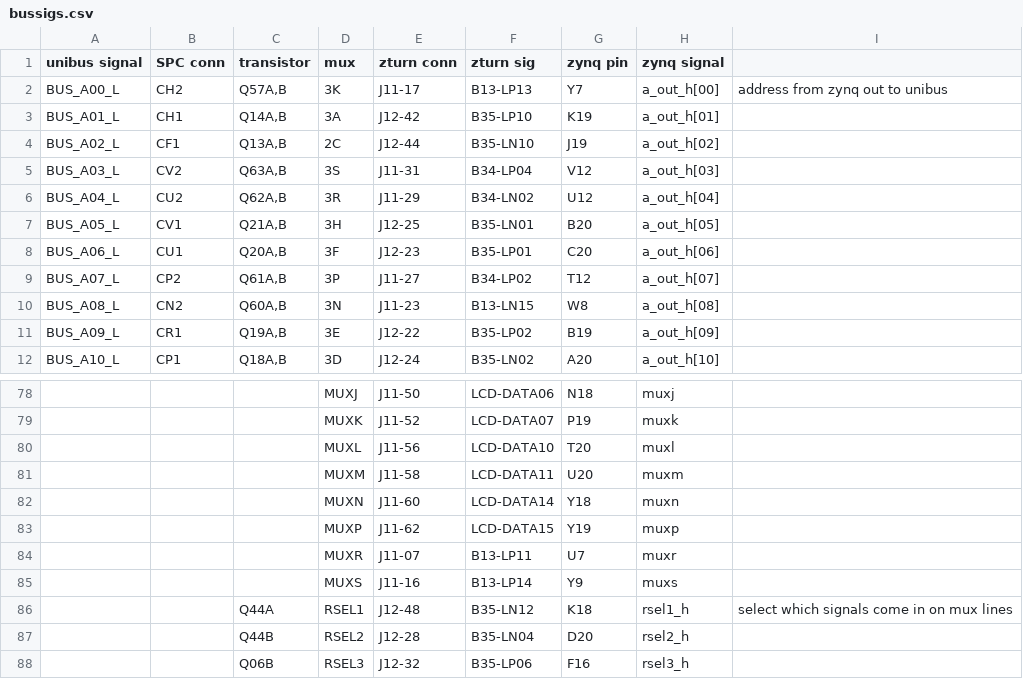
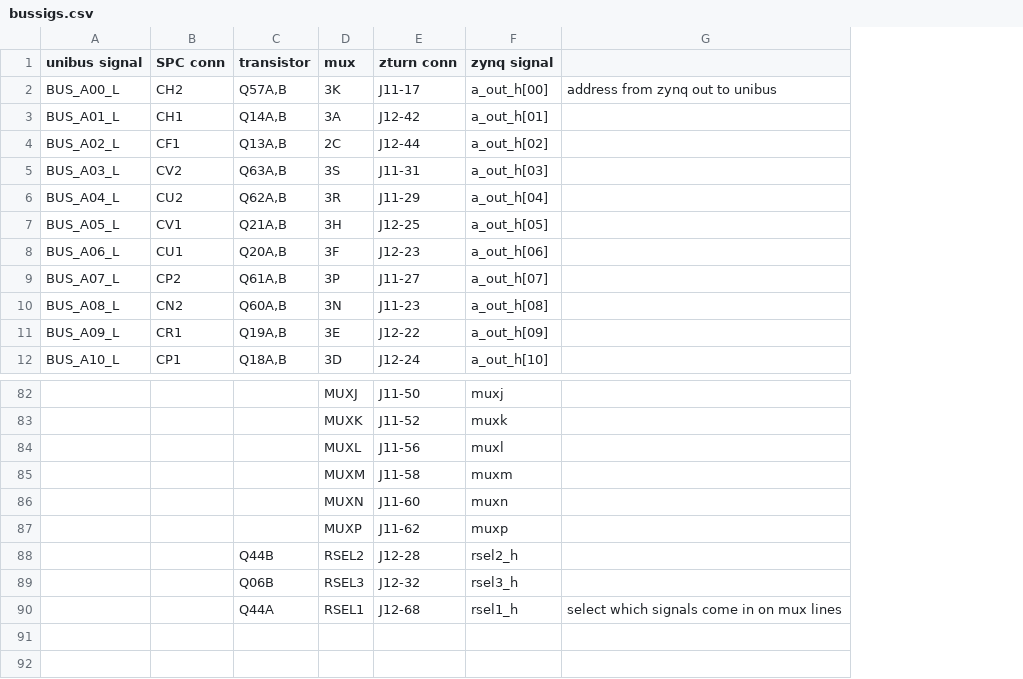
Before and after one commit to mrieker/pdp1134, a CSV file: bussigs.csv, drawn as a sheet; only a part is shown, gaps mark what is left out; removed rows and columns are numbered as before the commit, all else as after; the diff covers the shown part only; the diff names each change by its address in the sheet, - before the commit and + after, or states it on an @@ line.

Commit message:
update zynq pin assignment files for new circuit board

```diff
--- a/bussigs.csv
+++ b/bussigs.csv
-column F (zturn sig), rows 2-12: B13-LP13 | B35-LP10 | B35-LN10 | B34-LP04 | B34-LN02 | B35-LN01 | B35-LP01 | B34-LP02 | B13-LN15 | B35-LP02 | B35-LN02; rows 78-83: LCD-DATA06 | LCD-DATA07 | LCD-DATA10 | LCD-DATA11 | LCD-DATA14 | LCD-DATA15; rows 87-88: B35-LN04 | B35-LP06
-column G (zynq pin), rows 2-12: Y7 | K19 | J19 | V12 | U12 | B20 | C20 | T12 | W8 | B19 | A20; rows 78-83: N18 | P19 | T20 | U20 | Y18 | Y19; rows 87-88: D20 | F16
@@ row 84 moved to row 73: MUXR @@
@@ row 85 moved to row 74: MUXS @@
-row 86:  |  | Q44A | RSEL1 | J12-48 | B35-LN12 | K18 | rsel1_h | select which signals come in on mux lines
+row 90:  |  | Q44A | RSEL1 | J12-68 | rsel1_h | select which signals come in on mux lines
```
Also changed, not shown: 2 added rows, 2 moved rows and 27 edited cells elsewhere in this file, 3 other files.
